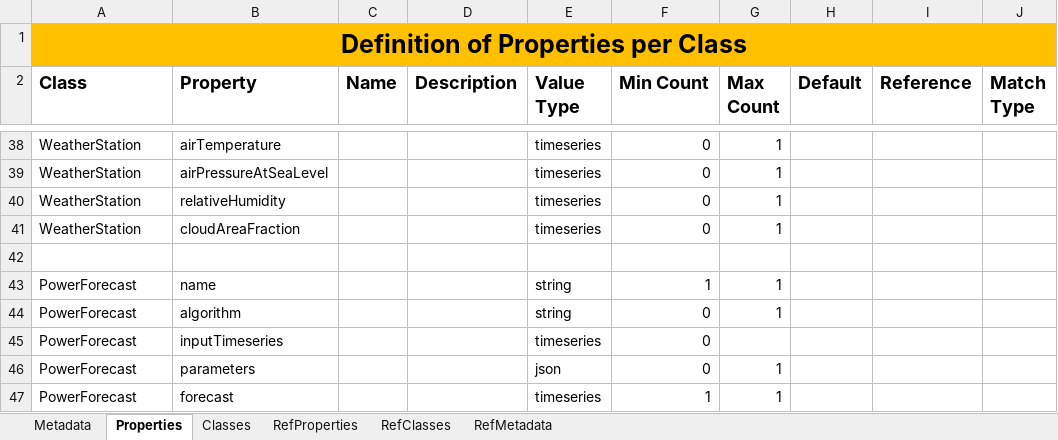
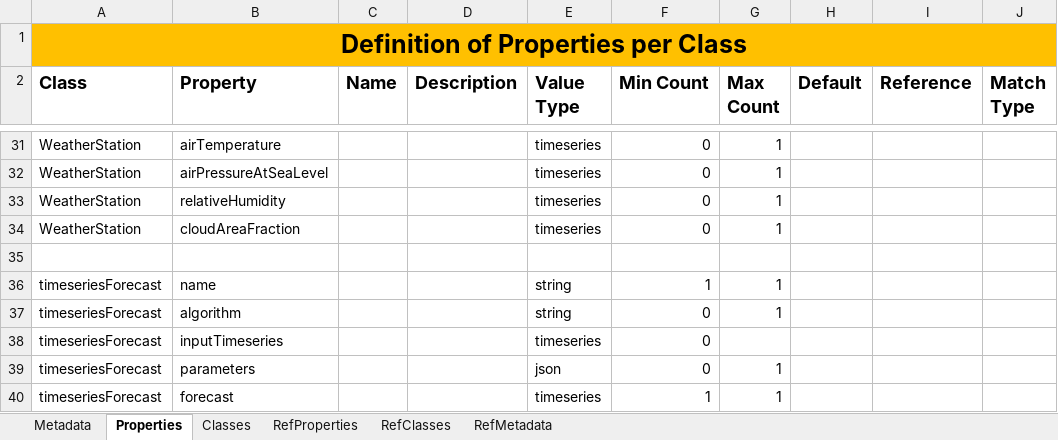
Before and after one commit to cognitedata/neat, an Excel workbook: docs/artifacts/rules/information-analytics-olav.xlsx, sheet Properties, drawn as a sheet; only a part is shown, gaps mark what is left out; values as stored, in another font and other column widths than the file's, no borders; addresses are those after the commit; the diff covers the shown part only; the diff names each change by its address in the sheet, - before the commit and + after, or states it on an @@ line.

```diff
--- a/docs/artifacts/rules/information-analytics-olav.xlsx (sheet Properties)
+++ b/docs/artifacts/rules/information-analytics-olav.xlsx (sheet Properties)
-A36:A40 (Class): PowerForecast
+A36:A40 (Class): timeseriesForecast
```
Also changed, not shown: 7 removed rows and 31 edited cells elsewhere in this sheet, sheet Classes, sheet RefProperties, sheet Metadata.
